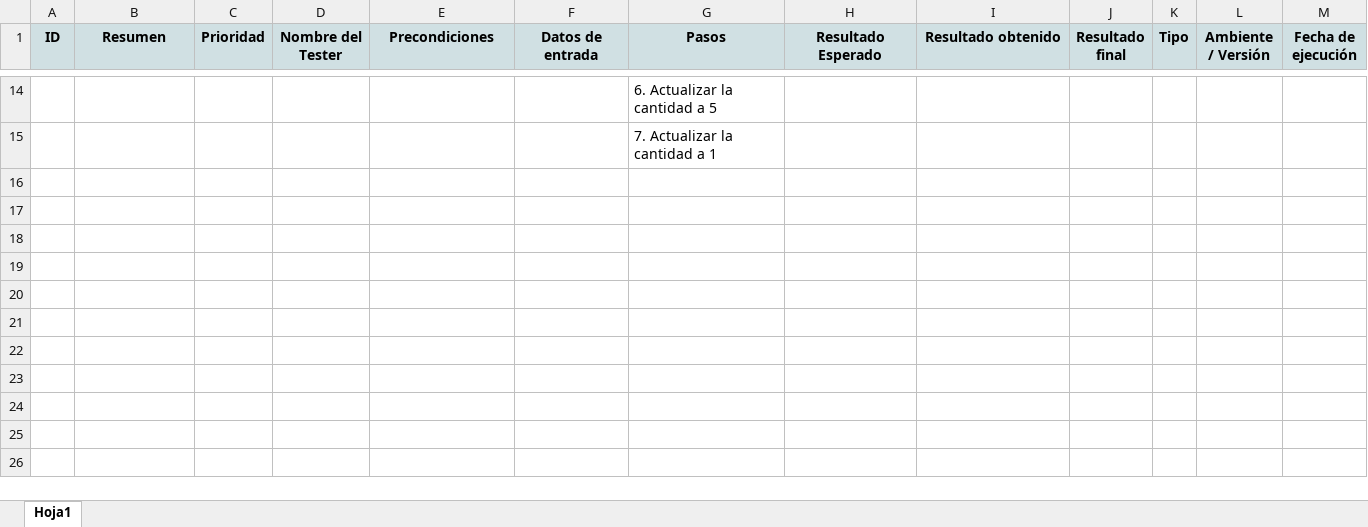
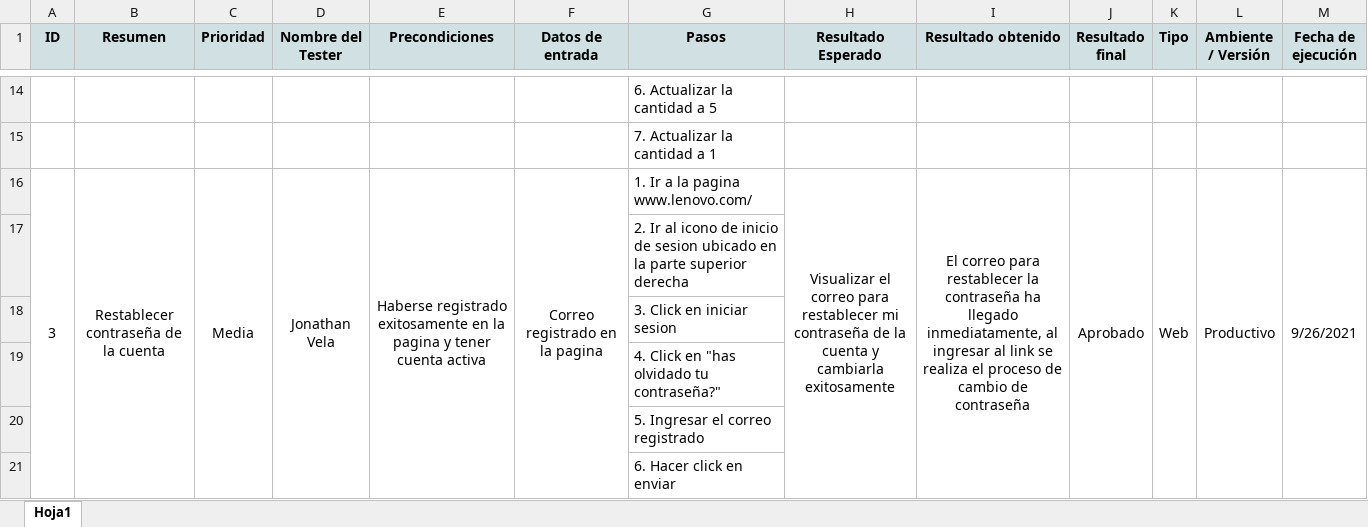
Before and after one commit to jonas920801/ProyectoLenovo, an Excel workbook: Casos_Prueba.xlsx, sheet Hoja1, drawn as a sheet; only a part is shown, gaps mark what is left out; values as stored, in another font and other column widths than the file's, no borders; the diff names each change by its address in the sheet, - before the commit and + after, or states it on an @@ line.

Commit message:
4 Version ProyectoLenovo

```diff
--- a/Casos_Prueba.xlsx (sheet Hoja1)
+++ b/Casos_Prueba.xlsx (sheet Hoja1)
+row 16: 3 | Restablecer contraseña de la cuenta | Media | Jonathan Vela | Haberse registrado exitosamente en la pagina y tener cuenta activa | Correo registrado en la pagina | 1. Ir a la pagina www.lenovo.com/ | Visualizar el correo para restablecer mi contraseña de la cuenta y cambiarla exitosamente | El correo para restablecer la contraseña ha llegado inmediatamente, al ingresar al link se realiza el proceso de cambio de contraseña | Aprobado | Web | Productivo | 9/26/2021
+row 17:  |  |  |  |  |  | 2. Ir al icono de inicio de sesion ubicado en la parte superior derecha
+row 18:  |  |  |  |  |  | 3. Click en iniciar sesion
+row 19:  |  |  |  |  |  | 4. Click en "has olvidado tu contraseña?"
+row 20:  |  |  |  |  |  | 5. Ingresar el correo registrado
+row 21:  |  |  |  |  |  | 6. Hacer click en enviar
```
Also changed, not shown: Bugs_PaginaLenovo.xlsx, 1 other file.
